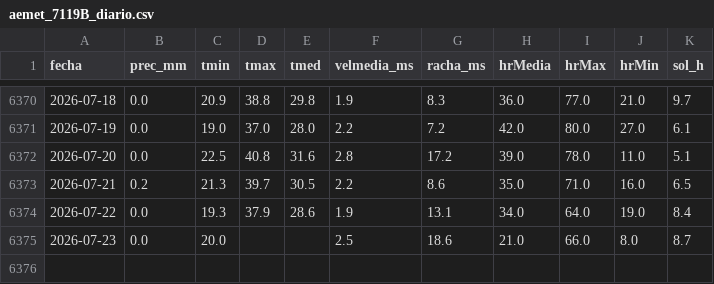
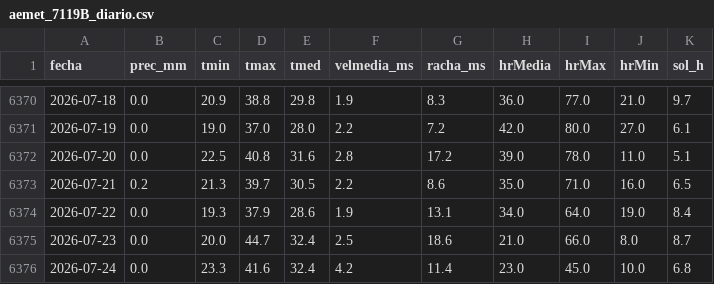
Before and after one commit to fulgorastral/tiempomurcia, a CSV file: aemet_7119B_diario.csv, drawn as a sheet; only a part is shown, gaps mark what is left out.

```diff
--- a/aemet_7119B_diario.csv
+++ b/aemet_7119B_diario.csv
@@ -6374,2 +6374,3 @@
 2026-07-22,0.0,19.3,37.9,28.6,1.9,13.1,34.0,64.0,19.0,8.4
-2026-07-23,0.0,20.0,,,2.5,18.6,21.0,66.0,8.0,8.7
+2026-07-23,0.0,20.0,44.7,32.4,2.5,18.6,21.0,66.0,8.0,8.7
+2026-07-24,0.0,23.3,41.6,32.4,4.2,11.4,23.0,45.0,10.0,6.8
```
Also changed, not shown: aemet_7178I_diario.csv, 4 other files.
